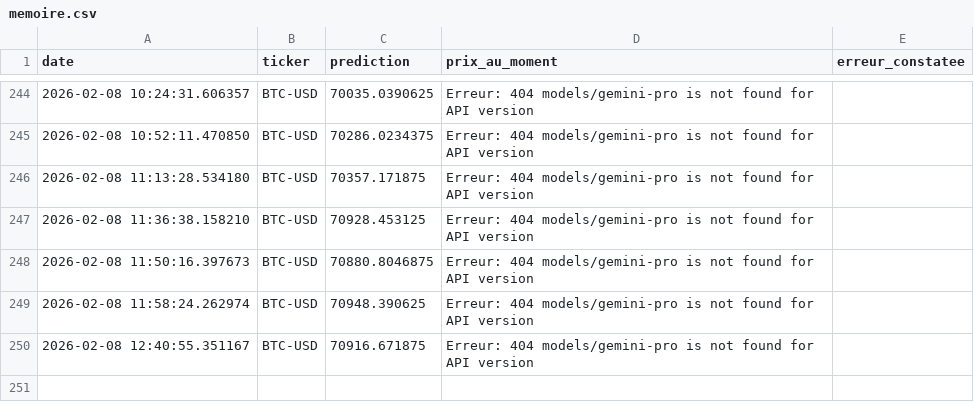
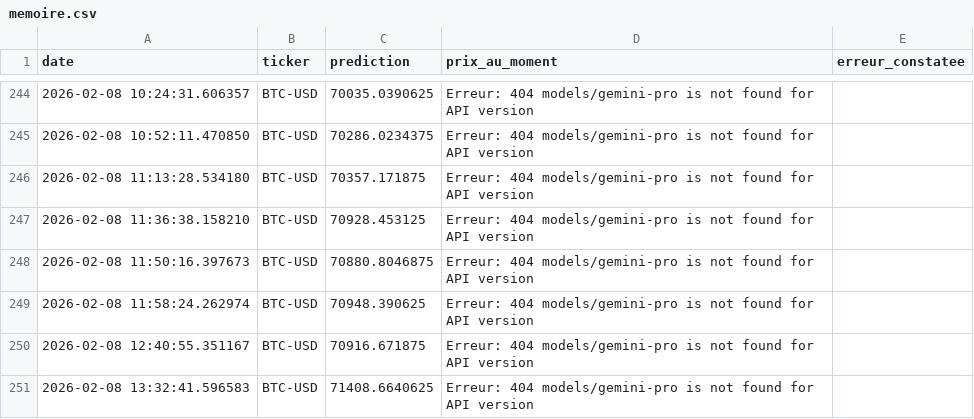
Before and after one commit to dudc621/mon-agent-boursier, a CSV file: memoire.csv, drawn as a sheet; only a part is shown, gaps mark what is left out.

Commit message:
Mise à jour de la mémoire

```diff
--- a/memoire.csv
+++ b/memoire.csv
@@ -250 +250,2 @@ date,ticker,prediction,prix_au_moment,erreur_constatee
 2026-02-08 12:40:55.351167,BTC-USD,70916.671875,Erreur: 404 models/gemini-pro is not found for API version
+2026-02-08 13:32:41.596583,BTC-USD,71408.6640625,Erreur: 404 models/gemini-pro is not found for API version
```
